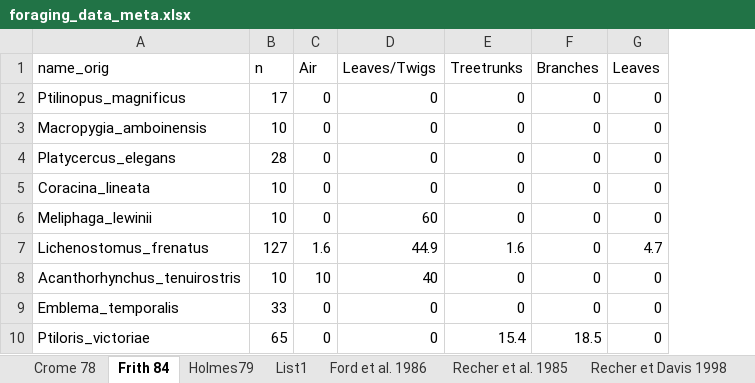
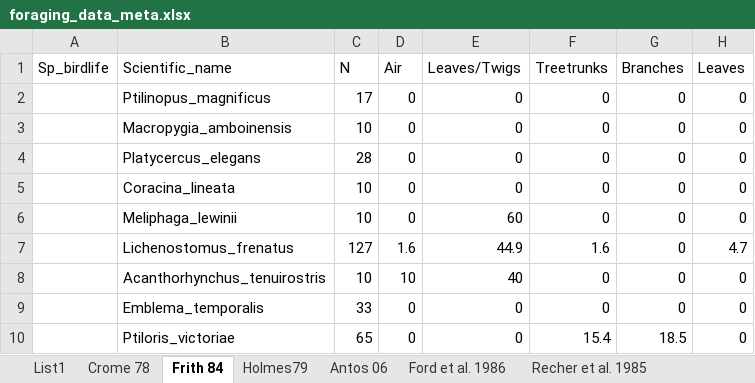
Before and after one commit to AdamUlicny/SongbirdGuildsMasters, an Excel workbook: data/foraging_data_meta.xlsx, sheet Frith 84, drawn as a sheet; only a part is shown; values as stored, in another font and other column widths than the file's, no borders; addresses are those after the commit; the diff names each change by its address in the sheet, - before the commit and + after, or states it on an @@ line.

```diff
--- a/data/foraging_data_meta.xlsx (sheet Frith 84)
+++ b/data/foraging_data_meta.xlsx (sheet Frith 84)
+sheet tab: Antos 06
@@ sheet tab order changed: List1 | Crome 78 | Frith 84 | Holmes79 | Antos 06 | Ford et al. 1986 | Recher et al. 1985 @@
+column A (Sp_birdlife), empty
-B1: name_orig
+B1: Scientific_name
-C1: n
+C1: N
```
Also changed, not shown: sheet List1, sheet Holmes79, formulas that keep their value, charts or pictures, 4 other files.
